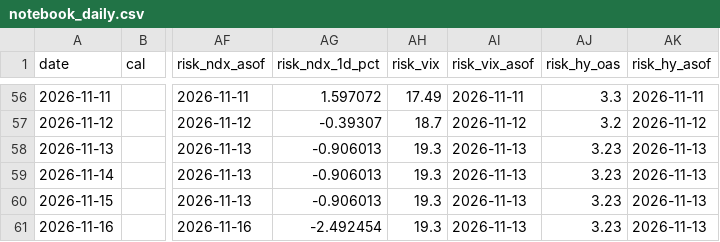
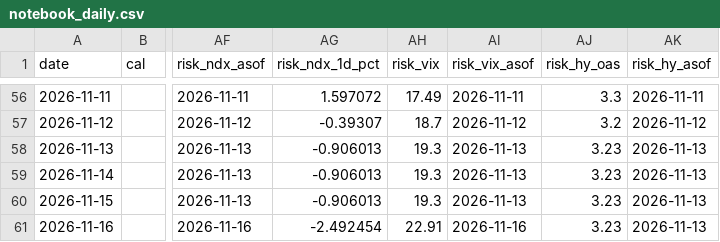
Before and after one commit to samiboran/sweeplab, a CSV file: data/derivs/notebook_daily.csv, drawn as a sheet; only a part is shown, gaps mark what is left out; the diff names each change by its address in the sheet, - before the commit and + after, or states it on an @@ line.

Commit message:
daily brief 2026-11-17

```diff
--- a/data/derivs/notebook_daily.csv
+++ b/data/derivs/notebook_daily.csv
-AH61 (risk_vix): 19.3
+AH61 (risk_vix): 22.91
-AI61 (risk_vix_asof): 2026-11-13
+AI61 (risk_vix_asof): 2026-11-16
```
Also changed, not shown: 7 other files.
